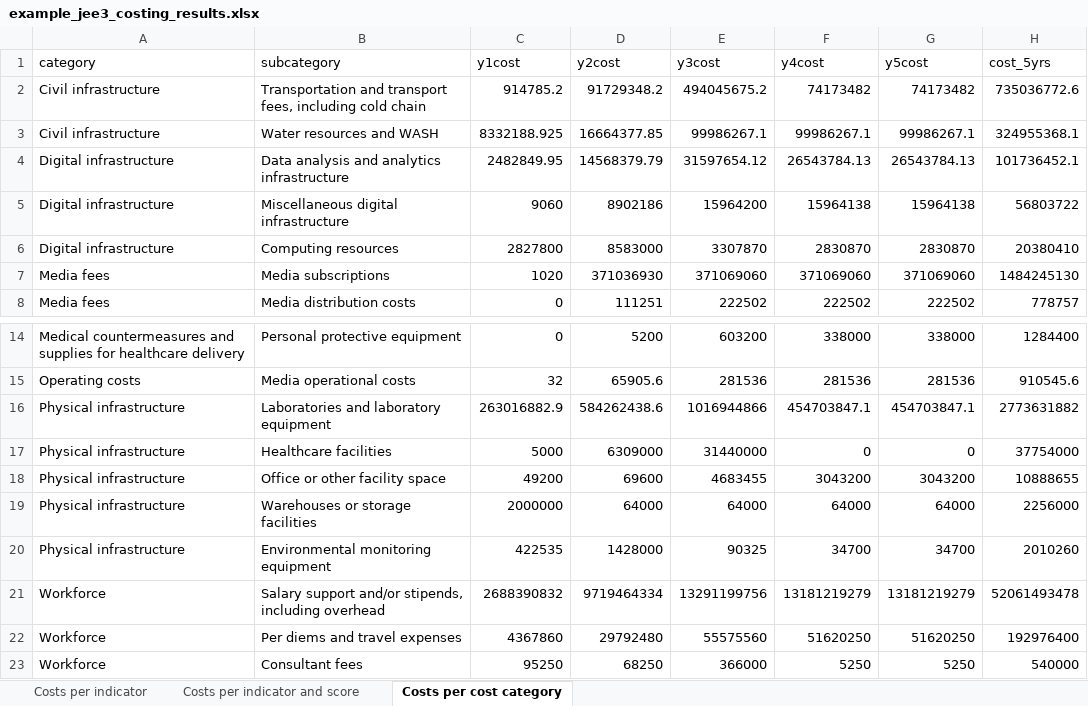
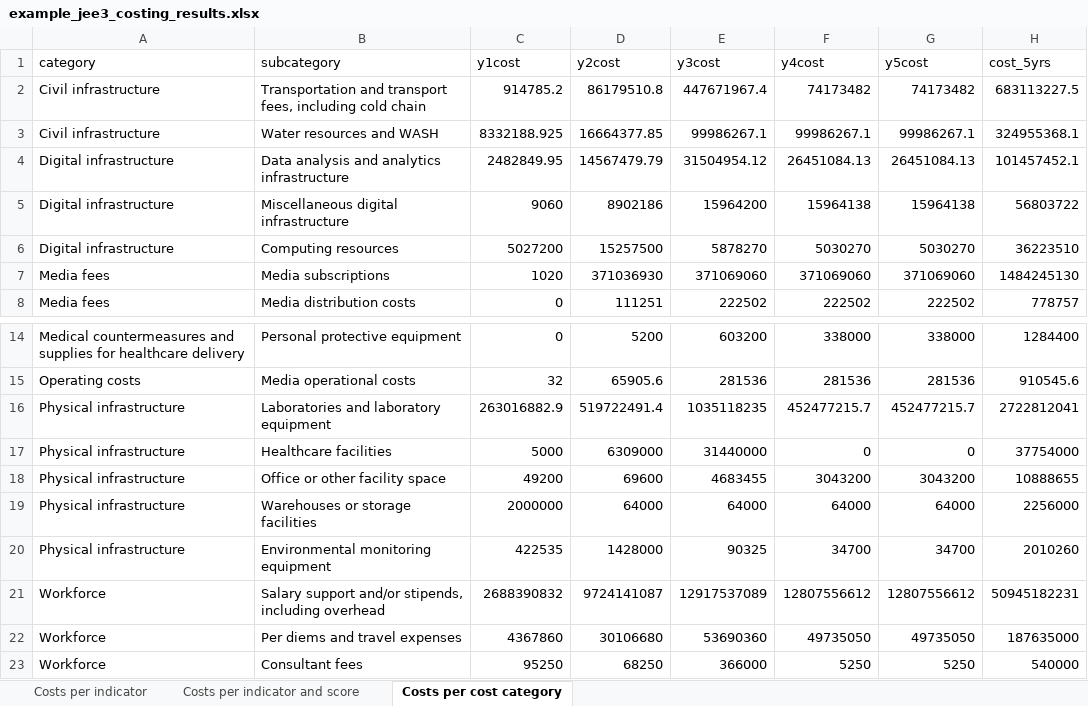
Before and after one commit to cghss/IHR-costing, an Excel workbook: calculator-tool/example_jee3_costing_results.xlsx, sheet Costs per cost category, drawn as a sheet; only a part is shown, gaps mark what is left out; values as stored, in another font and other column widths than the file's, no borders; removed rows and columns are numbered as before the commit, all else as after; the diff names each change by its address in the sheet, - before the commit and + after, or states it on an @@ line.

```diff
--- a/calculator-tool/example_jee3_costing_results.xlsx (sheet Costs per cost category)
+++ b/calculator-tool/example_jee3_costing_results.xlsx (sheet Costs per cost category)
-D2 (y2cost): 91729348.2
+D2 (y2cost): 86179510.8
-E2 (y3cost): 494045675.2
+E2 (y3cost): 447671967.4
-H2 (cost_5yrs): 735036772.6
+H2 (cost_5yrs): 683113227.5
-D4 (y2cost): 14568379.79
+D4 (y2cost): 14567479.79
-E4 (y3cost): 31597654.12
+E4 (y3cost): 31504954.12
-F4 (y4cost): 26543784.13
+F4 (y4cost): 26451084.13
-G4 (y5cost): 26543784.13
+G4 (y5cost): 26451084.13
-H4 (cost_5yrs): 101736452.1
+H4 (cost_5yrs): 101457452.1
-row 6: Digital infrastructure | Computing resources | 2827800 | 8583000 | 3307870 | 2830870 | 2830870 | 20380410
+row 6: Digital infrastructure | Computing resources | 5027200 | 15257500 | 5878270 | 5030270 | 5030270 | 36223510
-D16 (y2cost): 584262438.6
+D16 (y2cost): 519722491.4
-E16 (y3cost): 1016944866
+E16 (y3cost): 1035118235
-F16 (y4cost): 454703847.1
+F16 (y4cost): 452477215.7
-G16 (y5cost): 454703847.1
+G16 (y5cost): 452477215.7
-H16 (cost_5yrs): 2773631882
+H16 (cost_5yrs): 2722812041
-D21 (y2cost): 9719464334
+D21 (y2cost): 9724141087
-E21 (y3cost): 13291199756
+E21 (y3cost): 12917537089
-F21 (y4cost): 13181219279
+F21 (y4cost): 12807556612
-G21 (y5cost): 13181219279
+G21 (y5cost): 12807556612
-H21 (cost_5yrs): 52061493478
+H21 (cost_5yrs): 50945182231
-D22 (y2cost): 29792480
+D22 (y2cost): 30106680
-E22 (y3cost): 55575560
+E22 (y3cost): 53690360
-F22 (y4cost): 51620250
+F22 (y4cost): 49735050
-G22 (y5cost): 51620250
+G22 (y5cost): 49735050
-H22 (cost_5yrs): 192976400
+H22 (cost_5yrs): 187635000
```
Also changed, not shown: sheet Costs per indicator and score, sheet Costs per indicator, 3 other files.
